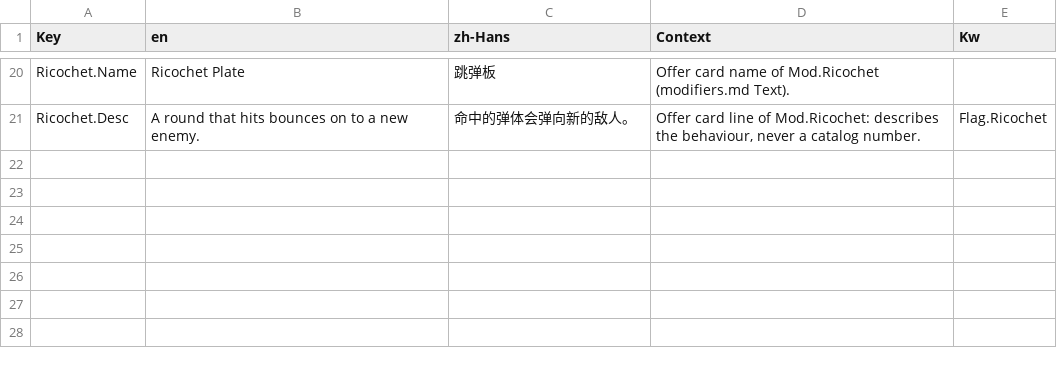
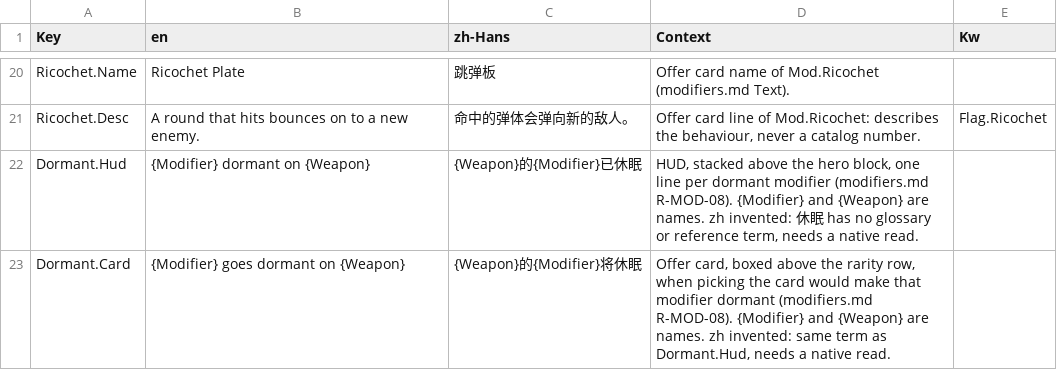
Before and after one commit to AaronJin0323/RogueGame, a CSV file: Content/DT/Text/ST_Modifiers.csv, drawn as a sheet; only a part is shown, gaps mark what is left out; the diff names each change by its address in the sheet, - before the commit and + after, or states it on an @@ line.

```diff
--- a/Content/DT/Text/ST_Modifiers.csv
+++ b/Content/DT/Text/ST_Modifiers.csv
+row 22: Dormant.Hud | {Modifier} dormant on {Weapon} | {Weapon}的{Modifier}已休眠 | HUD, stacked above the hero block, one line per dormant modifier (modifiers.md R-MOD-08). {Modifier} and {Weapon} are names. zh invented: 休眠 has no glossary or reference term, needs a native read.
+row 23: Dormant.Card | {Modifier} goes dormant on {Weapon} | {Weapon}的{Modifier}将休眠 | Offer card, boxed above the rarity row, when picking the card would make that modifier dormant (modifiers.md R-MOD-08). {Modifier} and {Weapon} are names. zh invented: same term as Dormant.Hud, needs a native read.
```
Also changed, not shown: 21 other files.
